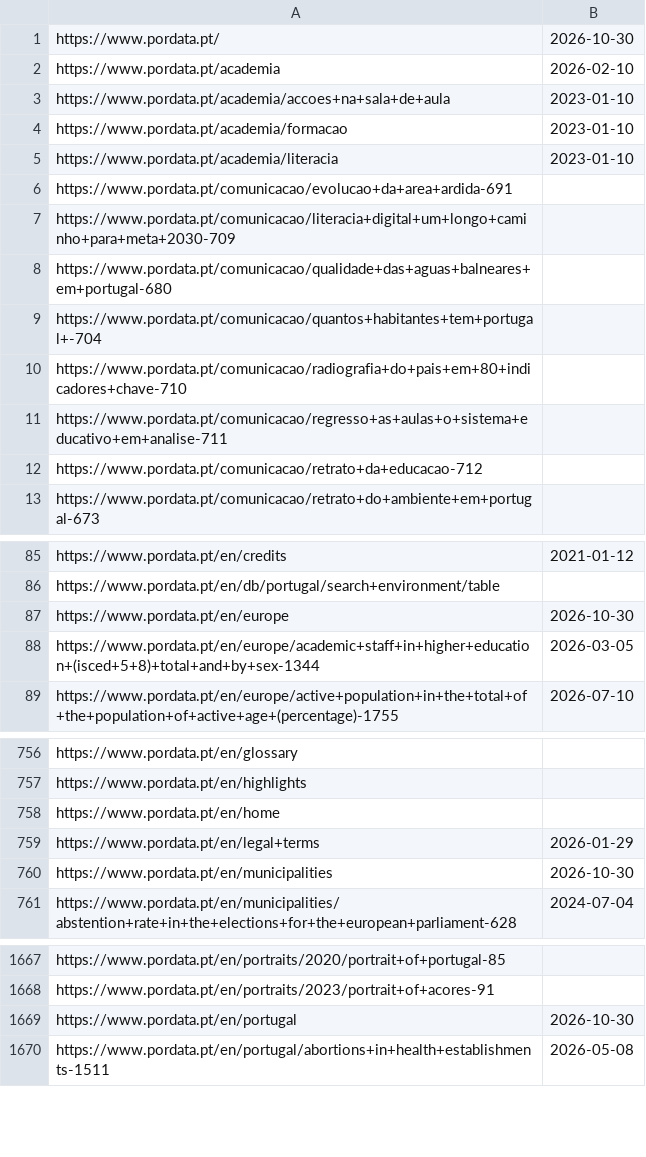
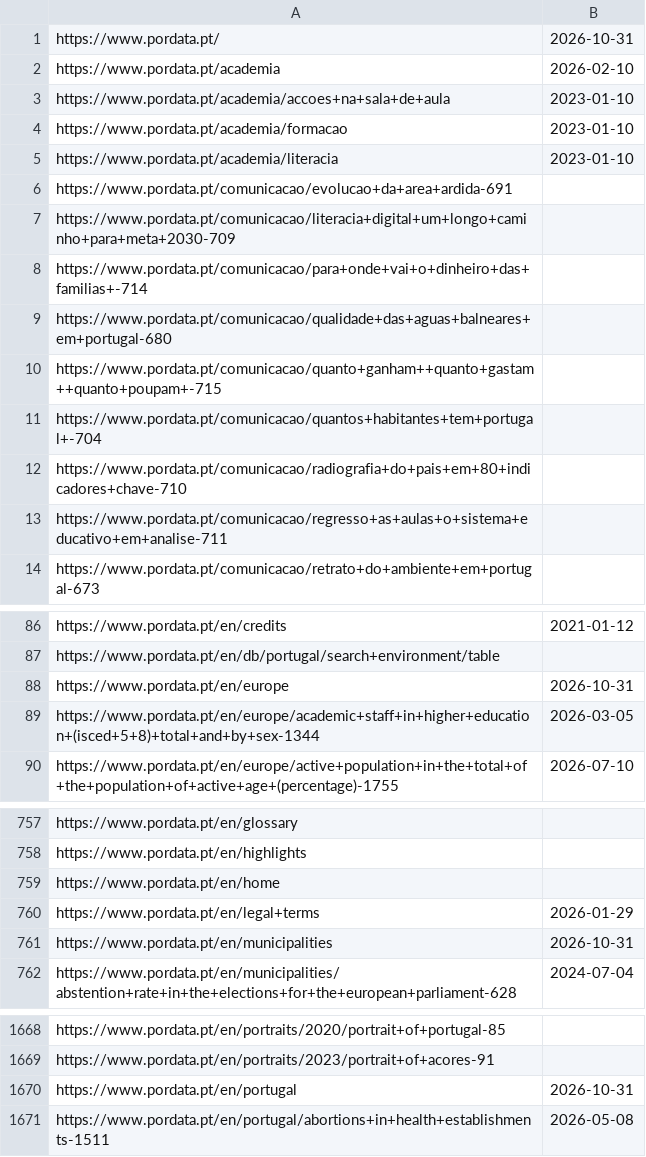
Before and after one commit to caasols/pordata, a TSV file: data/sitemap-lastmod.tsv, drawn as a sheet; only a part is shown, gaps mark what is left out; the diff covers the shown part only.

```diff
--- a/data/sitemap-lastmod.tsv
+++ b/data/sitemap-lastmod.tsv
@@ -1,2 +1,2 @@
-https://www.pordata.pt/	2026-10-30
+https://www.pordata.pt/	2026-10-31
 https://www.pordata.pt/academia	2026-02-10
@@ -7,3 +7,5 @@ https://www.pordata.pt/comunicacao/evolucao+da+area+ardida-691
 https://www.pordata.pt/comunicacao/literacia+digital+um+longo+caminho+para+meta+2030-709	
+https://www.pordata.pt/comunicacao/para+onde+vai+o+dinheiro+das+familias+-714	
 https://www.pordata.pt/comunicacao/qualidade+das+aguas+balneares+em+portugal-680	
+https://www.pordata.pt/comunicacao/quanto+ganham++quanto+gastam++quanto+poupam+-715	
 https://www.pordata.pt/comunicacao/quantos+habitantes+tem+portugal+-704	
@@ -11,3 +13,2 @@ https://www.pordata.pt/comunicacao/radiografia+do+pais+em+80+indicadores+chave-7
 https://www.pordata.pt/comunicacao/regresso+as+aulas+o+sistema+educativo+em+analise-711	
-https://www.pordata.pt/comunicacao/retrato+da+educacao-712	
 https://www.pordata.pt/comunicacao/retrato+do+ambiente+em+portugal-673	
@@ -86,3 +87,3 @@ https://www.pordata.pt/en/credits	2021-01-12
 https://www.pordata.pt/en/db/portugal/search+environment/table	
-https://www.pordata.pt/en/europe	2026-10-30
+https://www.pordata.pt/en/europe	2026-10-31
 https://www.pordata.pt/en/europe/academic+staff+in+higher+education+(isced+5+8)+total+and+by+sex-1344	2026-03-05
@@ -759,3 +760,3 @@ https://www.pordata.pt/en/home
 https://www.pordata.pt/en/legal+terms	2026-01-29
-https://www.pordata.pt/en/municipalities	2026-10-30
+https://www.pordata.pt/en/municipalities	2026-10-31
 https://www.pordata.pt/en/municipalities/abstention+rate+in+the+elections+for+the+european+parliament-628	2024-07-04
@@ -1668,3 +1669,3 @@ https://www.pordata.pt/en/portraits/2020/portrait+of+portugal-85
 https://www.pordata.pt/en/portraits/2023/portrait+of+acores-91	
-https://www.pordata.pt/en/portugal	2026-10-30
+https://www.pordata.pt/en/portugal	2026-10-31
 https://www.pordata.pt/en/portugal/abortions+in+health+establishments-1511	2026-05-08
```
Also changed, not shown: 3 edited cells elsewhere in this file, 2 other files.
